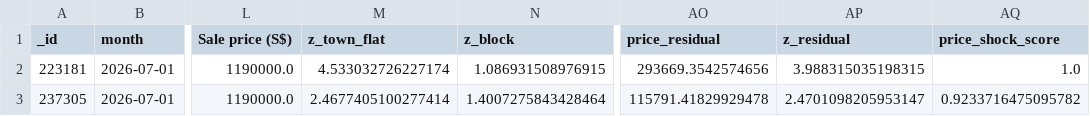
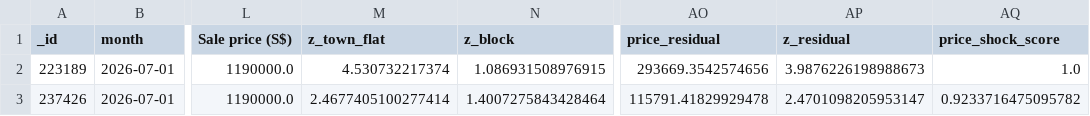
Before and after one commit to wongpeiting/alamak-flats, a CSV file: wtf_flats.csv, drawn as a sheet; only a part is shown, gaps mark what is left out; the diff names each change by its address in the sheet, - before the commit and + after, or states it on an @@ line.

```diff
--- a/wtf_flats.csv
+++ b/wtf_flats.csv
-A2 (_id): 223181
+A2 (_id): 223189
-M2 (z_town_flat): 4.533032726227174
+M2 (z_town_flat): 4.530732217374
-AP2 (z_residual): 3.988315035198315
+AP2 (z_residual): 3.9876226198988673
-A3 (_id): 237305
+A3 (_id): 237426
```
Also changed, not shown: 1 other file.
